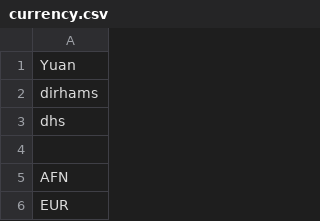
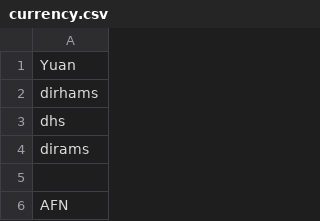
Before and after one commit to shinew13/sms_indicators_en, a CSV file: currency.csv, drawn as a sheet; only a part is shown; the shorter side is filled out with more unchanged rows; the diff names each change by its address in the sheet, - before the commit and + after, or states it on an @@ line.

Commit message:
Update currency.csv

```diff
--- a/currency.csv
+++ b/currency.csv
+row 4: dirams
```
